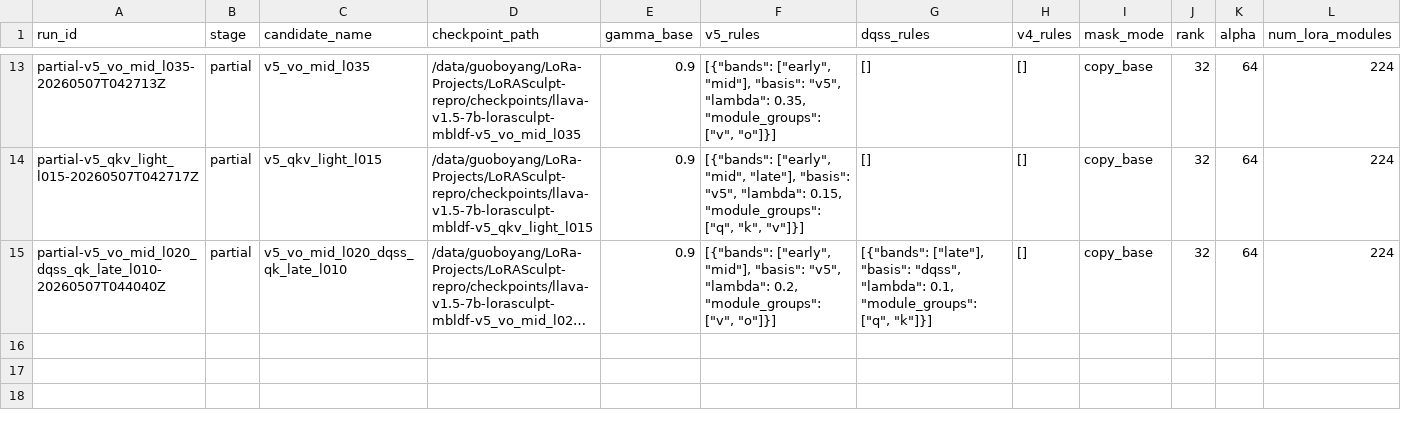
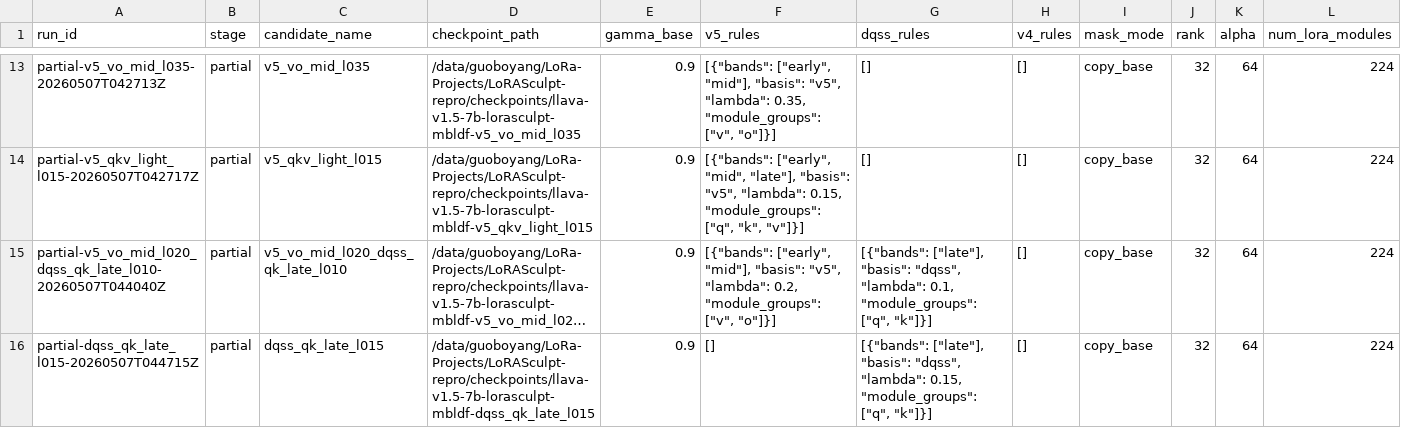
Before and after one commit to BoyangGuo1789/LoRASculpt-repro, a CSV file: experiments/mbldf_plus1/results.csv, drawn as a sheet; only a part is shown, gaps mark what is left out; long unchanged cells end in …; rows hold the shown columns only; the diff names each change by its address in the sheet, - before the commit and + after, or states it on an @@ line.

Commit message:
exp(mbldf): record partial eval dqss_qk_late_l015

```diff
--- a/experiments/mbldf_plus1/results.csv
+++ b/experiments/mbldf_plus1/results.csv
+row 16: partial-dqss_qk_late_l015-20260507T044715Z | partial | dqss_qk_late_l015 | /data/guoboyang/LoRa-Projects/LoRASculpt-repro/checkpoints/llava-v1.5-7b-lorasculpt-mbldf-dqss_qk_late_l015 | 0.9 | [] | [{"bands": ["late"], "basis": "dqss", "lambda": 0.15, "module_groups": ["q", "k"]}] | [] | copy_base | 32 | 64 | 224
```
Also changed, not shown: 2 other files.
